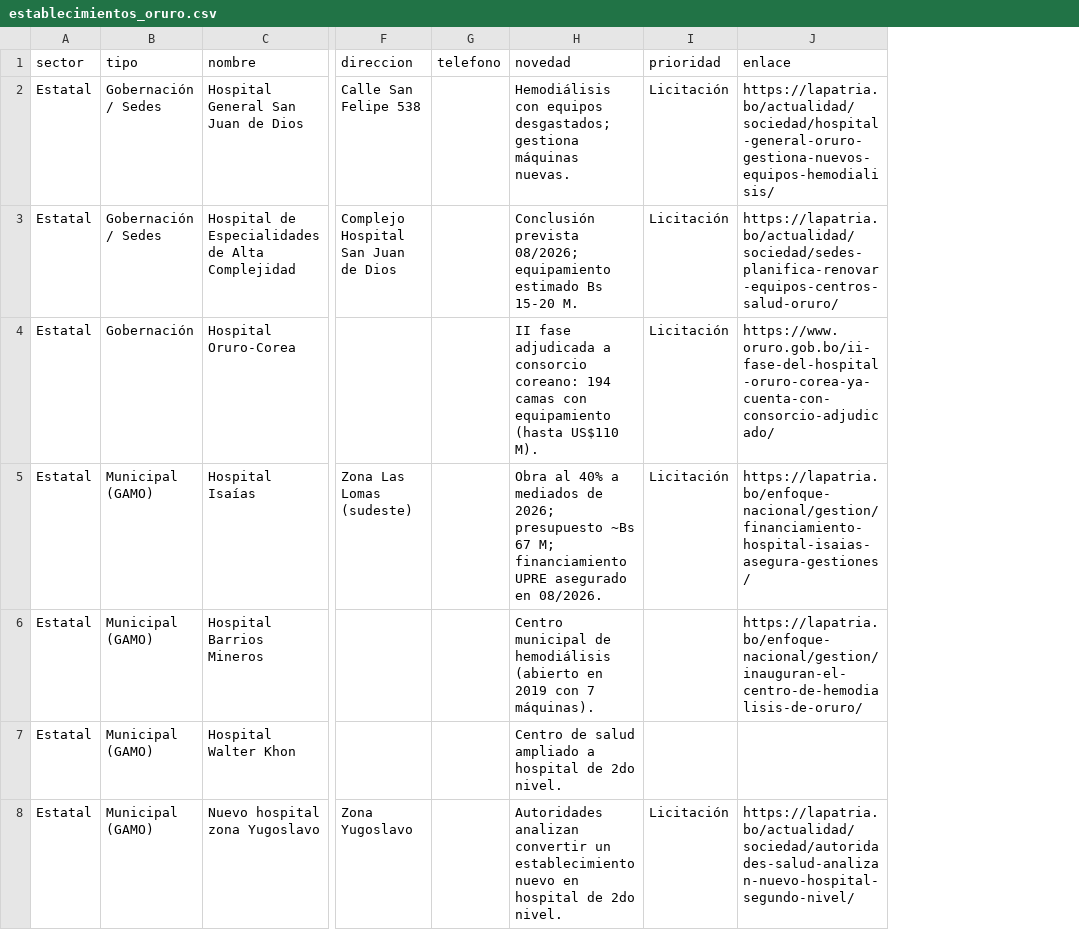
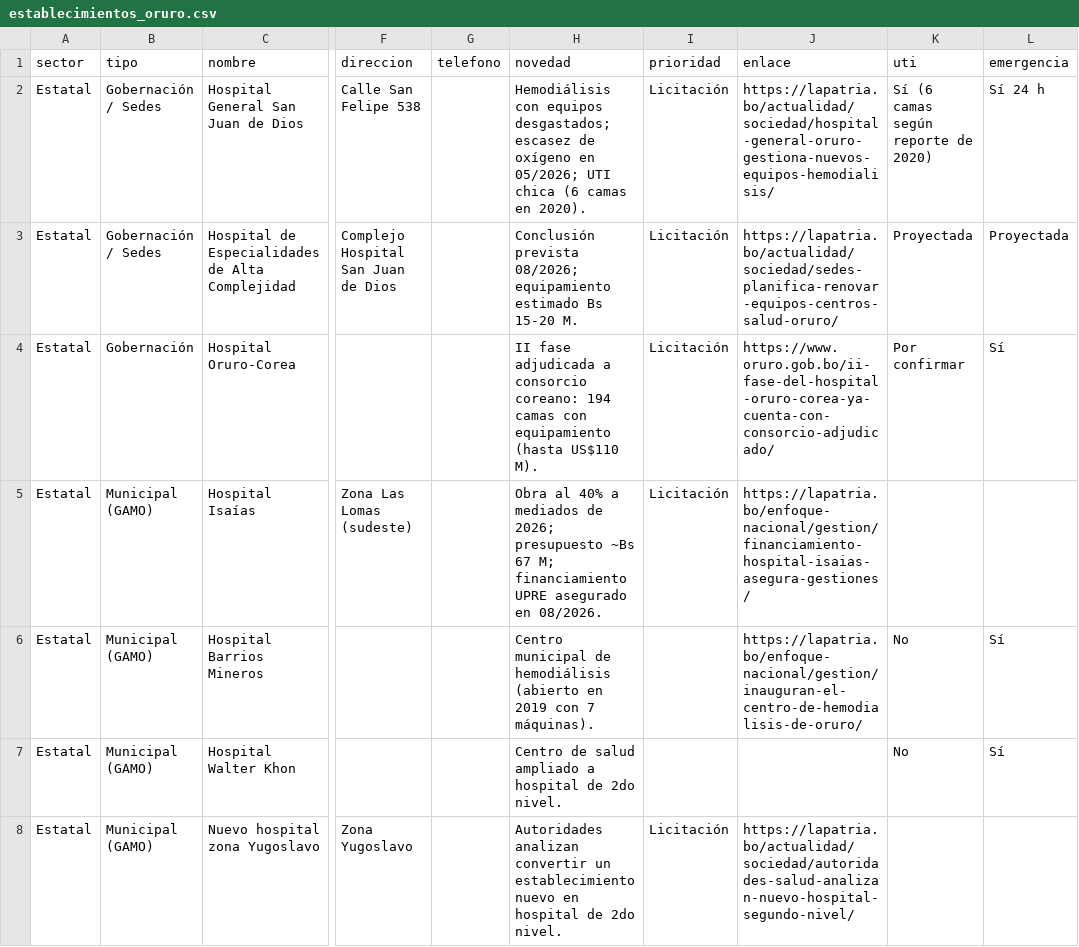
Before and after one commit to Ch1tie/reporte, a CSV file: mapeo_clinicas_oruro/establecimientos_oruro.csv, drawn as a sheet; only a part is shown, gaps mark what is left out; the diff covers the shown part only; the diff names each change by its address in the sheet, - before the commit and + after, or states it on an @@ line.

```diff
--- a/mapeo_clinicas_oruro/establecimientos_oruro.csv
+++ b/mapeo_clinicas_oruro/establecimientos_oruro.csv
+column K (uti), rows 2-7: Sí (6 camas según reporte de 2020) | Proyectada | Por confirmar |  | No | No
+column L (emergencia), rows 2-7: Sí 24 h | Proyectada | Sí |  | Sí | Sí
-H2 (novedad): …equipos desgastados; gestiona máquinas nuevas.
+H2 (novedad): …equipos desgastados; escasez de oxígeno en 05/2026; UTI chica (6 camas en 2020).
```
Also changed, not shown: 1 added row and 9 edited cells elsewhere in this file, 3 other files.
